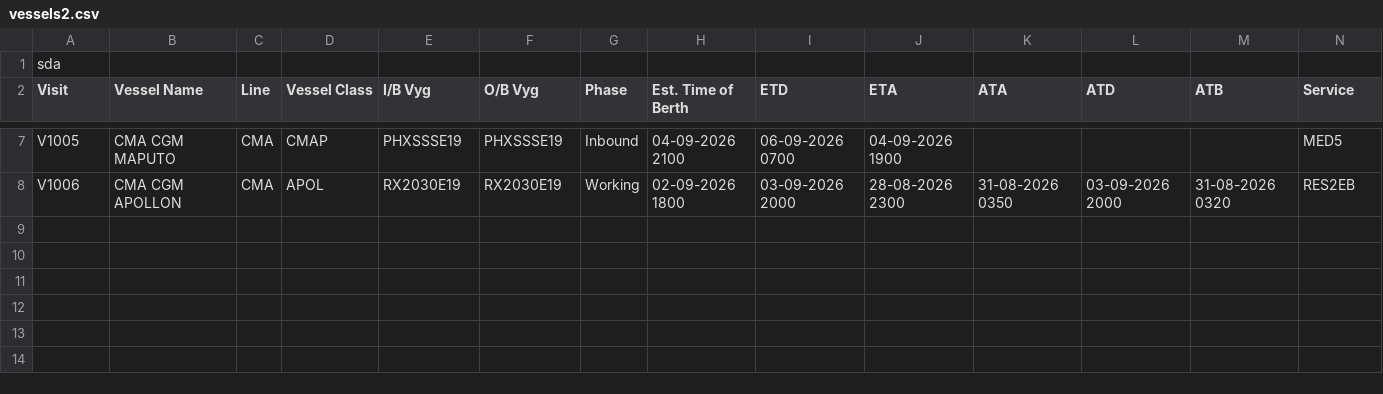
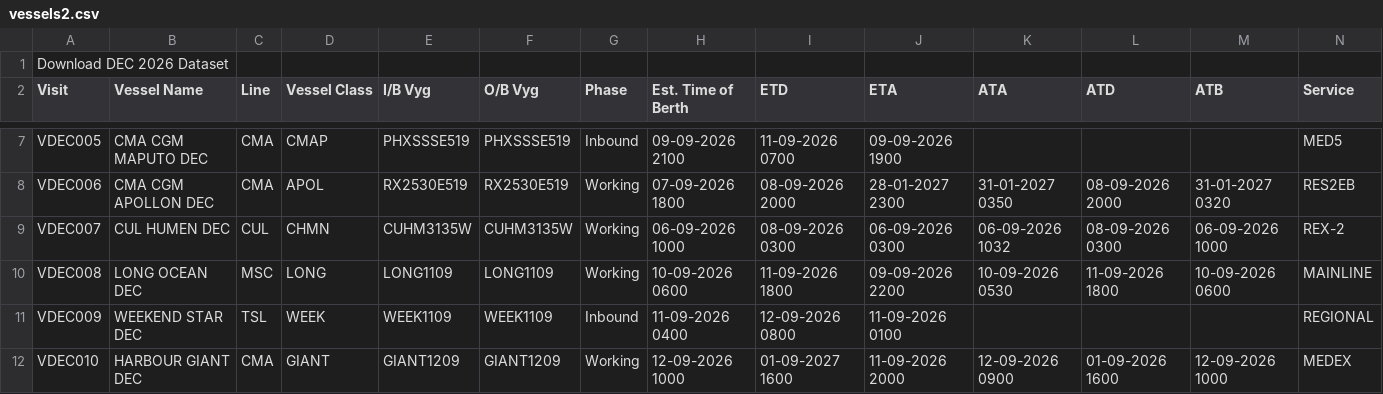
Before and after one commit to Prakash-V-S/RSGT-Berth-Sechedule-POC, a CSV file: backend/data/vessels2.csv, drawn as a sheet; only a part is shown, gaps mark what is left out; rows hold the shown columns only; the diff covers the shown part only; the diff names each change by its address in the sheet, - before the commit and + after, or states it on an @@ line.

```diff
--- a/backend/data/vessels2.csv
+++ b/backend/data/vessels2.csv
-A1 (Visit): sda
+A1 (Visit): Download DEC 2026 Dataset
-A7 (Visit): V1005
+A7 (Visit): VDEC005
-B7 (Vessel Name): CMA CGM MAPUTO
+B7 (Vessel Name): CMA CGM MAPUTO DEC
-E7 (I/B Vyg): PHXSSSE19
+E7 (I/B Vyg): PHXSSSE519
-F7 (O/B Vyg): PHXSSSE19
+F7 (O/B Vyg): PHXSSSE519
-H7 (Est. Time of Berth): 04-09-2026 2100
+H7 (Est. Time of Berth): 09-09-2026 2100
-I7 (ETD): 06-09-2026 0700
+I7 (ETD): 11-09-2026 0700
-J7 (ETA): 04-09-2026 1900
+J7 (ETA): 09-09-2026 1900
-A8 (Visit): V1006
+A8 (Visit): VDEC006
-B8 (Vessel Name): CMA CGM APOLLON
+B8 (Vessel Name): CMA CGM APOLLON DEC
-E8 (I/B Vyg): RX2030E19
+E8 (I/B Vyg): RX2530E519
-F8 (O/B Vyg): RX2030E19
+F8 (O/B Vyg): RX2530E519
-H8 (Est. Time of Berth): 02-09-2026 1800
+H8 (Est. Time of Berth): 07-09-2026 1800
-I8 (ETD): 03-09-2026 2000
+I8 (ETD): 08-09-2026 2000
-J8 (ETA): 28-08-2026 2300
+J8 (ETA): 28-01-2027 2300
-K8 (ATA): 31-08-2026 0350
+K8 (ATA): 31-01-2027 0350
-L8 (ATD): 03-09-2026 2000
+L8 (ATD): 08-09-2026 2000
-M8 (ATB): 31-08-2026 0320
+M8 (ATB): 31-01-2027 0320
+row 9: VDEC007 | CUL HUMEN DEC | CUL | CHMN | CUHM3135W | CUHM3135W | Working | 06-09-2026 1000 | 08-09-2026 0300 | 06-09-2026 0300 | 06-09-2026 1032 | 08-09-2026 0300 | 06-09-2026 1000 | REX-2
+row 10: VDEC008 | LONG OCEAN DEC | MSC | LONG | LONG1109 | LONG1109 | Working | 10-09-2026 0600 | 11-09-2026 1800 | 09-09-2026 2200 | 10-09-2026 0530 | 11-09-2026 1800 | 10-09-2026 0600 | MAINLINE
+row 11: VDEC009 | WEEKEND STAR DEC | TSL | WEEK | WEEK1109 | WEEK1109 | Inbound | 11-09-2026 0400 | 12-09-2026 0800 | 11-09-2026 0100 |  |  |  | REGIONAL
+row 12: VDEC010 | HARBOUR GIANT DEC | CMA | GIANT | GIANT1209 | GIANT1209 | Working | 12-09-2026 1000 | 01-09-2027 1600 | 11-09-2026 2000 | 12-09-2026 0900 | 01-09-2026 1600 | 12-09-2026 1000 | MEDEX
```
Also changed, not shown: 28 edited cells elsewhere in this file, backend/data/vessels4.csv.
